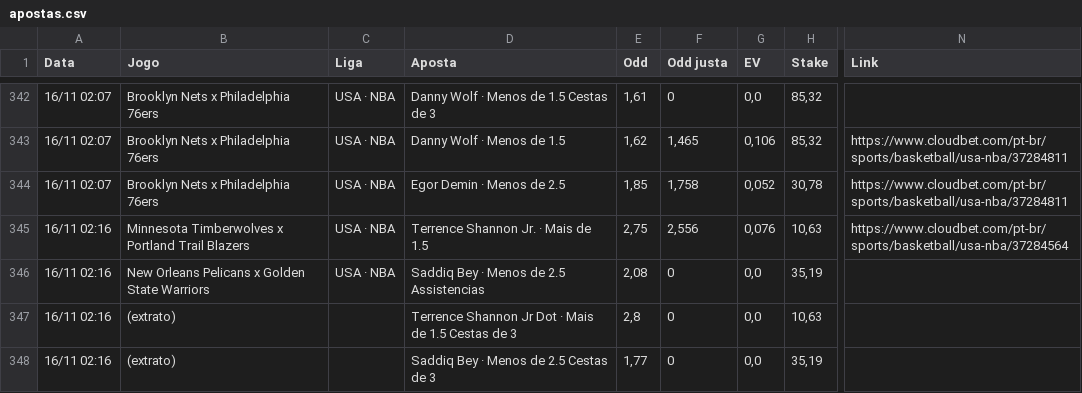
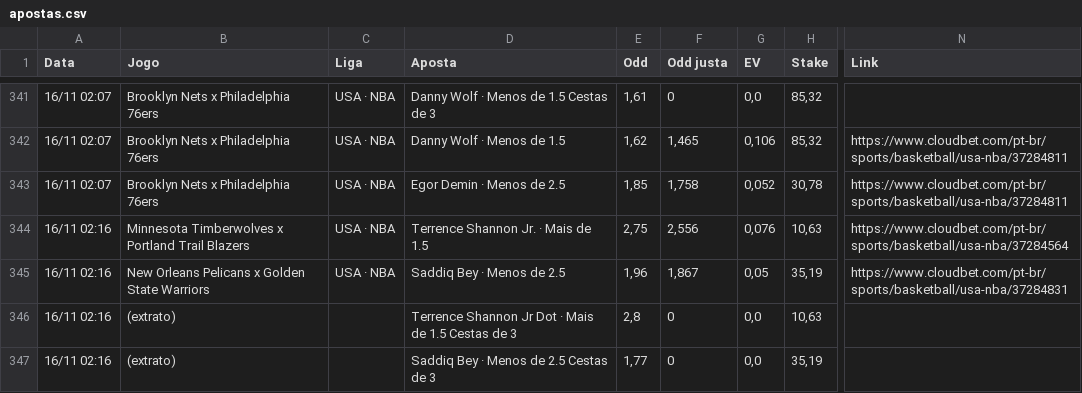
Before and after one commit to paterrx/apostas-espelho, a CSV file: apostas.csv, drawn as a sheet; only a part is shown, gaps mark what is left out; addresses are those after the commit; the diff covers the shown part only; the diff names each change by its address in the sheet, - before the commit and + after, or states it on an @@ line.

```diff
--- a/apostas.csv
+++ b/apostas.csv
-D345 (Aposta): Saddiq Bey · Menos de 2.5 Assistencias
+D345 (Aposta): Saddiq Bey · Menos de 2.5
-E345 (Odd): 2,08
+E345 (Odd): 1,96
-F345 (Odd justa): 0
+F345 (Odd justa): 1,867
-G345 (EV): 0,0
+G345 (EV): 0,05
-N345 (Link): (empty)
+N345 (Link): https://www.cloudbet.com/pt-br/sports/basketball/usa-nba/37284831
```
Also changed, not shown: 2 removed rows and 14 edited cells elsewhere in this file.
